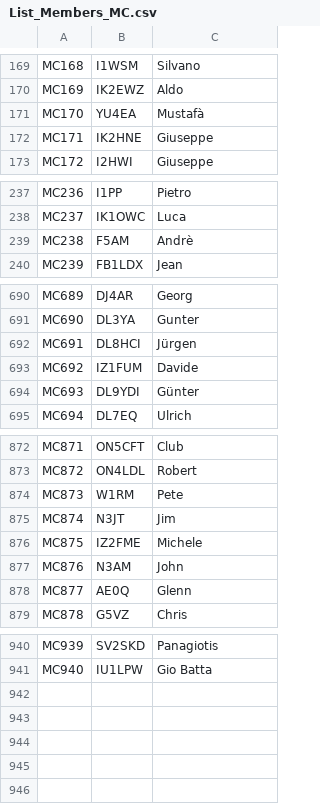
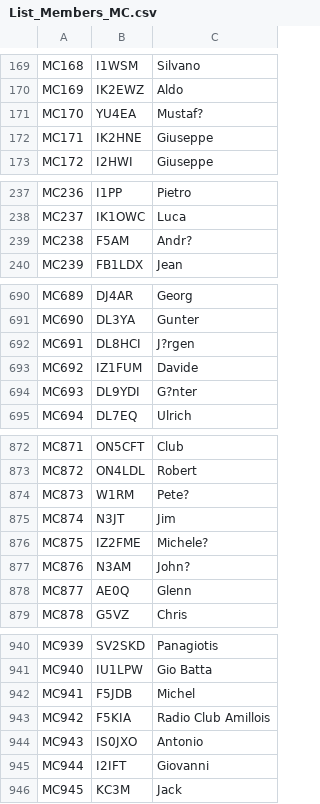
Before and after one commit to bjornekelund/dxlog, a CSV file: mcdqp/List_Members_MC.csv, drawn as a sheet; only a part is shown, gaps mark what is left out; the diff covers the shown part only; the diff names each change by its address in the sheet, - before the commit and + after, or states it on an @@ line.

```diff
--- a/mcdqp/List_Members_MC.csv
+++ b/mcdqp/List_Members_MC.csv
-C171: Mustafà
+C171: Mustaf?
-C239: Andrè
+C239: Andr?
-C692: Jürgen
+C692: J?rgen
-C694: Günter
+C694: G?nter
-C874: Pete
+C874: Pete?
-C876: Michele
+C876: Michele?
-C877: John
+C877: John?
+row 942: MC941 | F5JDB | Michel
+row 943: MC942 | F5KIA | Radio Club Amillois
+row 944: MC943 | IS0JXO | Antonio
+row 945: MC944 | I2IFT | Giovanni
+row 946: MC945 | KC3M | Jack
```
Also changed, not shown: 6 edited cells elsewhere in this file, 12 other files.
